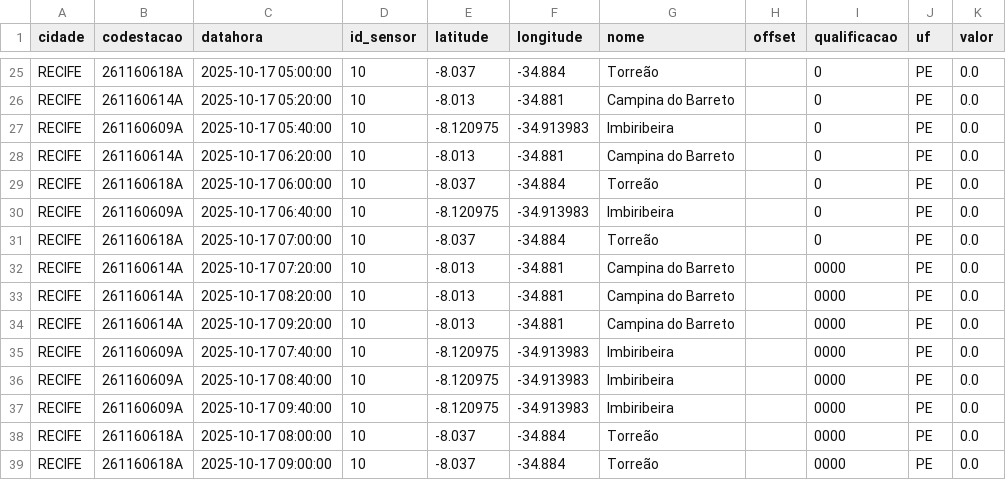
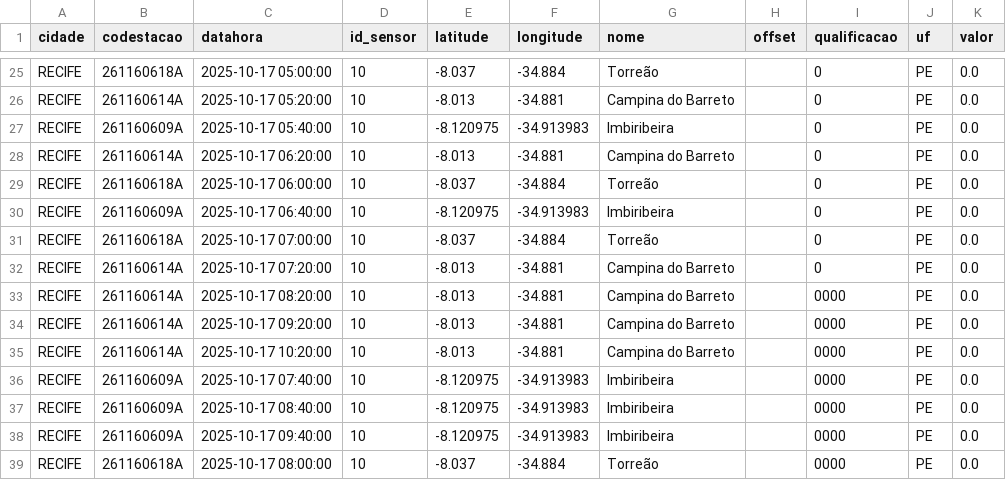
Before and after one commit to RafaellaB/Diagramas-de-risco-din-mico, a CSV file: chuva_recife_2025-10-17.csv, drawn as a sheet; only a part is shown, gaps mark what is left out; the shorter side is filled out with more unchanged rows.

```diff
--- a/chuva_recife_2025-10-17.csv
+++ b/chuva_recife_2025-10-17.csv
@@ -31,5 +31,6 @@ RECIFE,261160609A,2025-10-17 06:40:00,10,-8.120975,-34.913983,Imbiribeira,,0,PE,
 RECIFE,261160618A,2025-10-17 07:00:00,10,-8.037,-34.884,Torreão,,0,PE,0.0
-RECIFE,261160614A,2025-10-17 07:20:00,10,-8.013,-34.881,Campina do Barreto,,0000,PE,0.0
+RECIFE,261160614A,2025-10-17 07:20:00,10,-8.013,-34.881,Campina do Barreto,,0,PE,0.0
 RECIFE,261160614A,2025-10-17 08:20:00,10,-8.013,-34.881,Campina do Barreto,,0000,PE,0.0
 RECIFE,261160614A,2025-10-17 09:20:00,10,-8.013,-34.881,Campina do Barreto,,0000,PE,0.0
+RECIFE,261160614A,2025-10-17 10:20:00,10,-8.013,-34.881,Campina do Barreto,,0000,PE,0.0
 RECIFE,261160609A,2025-10-17 07:40:00,10,-8.120975,-34.913983,Imbiribeira,,0000,PE,0.0
```
